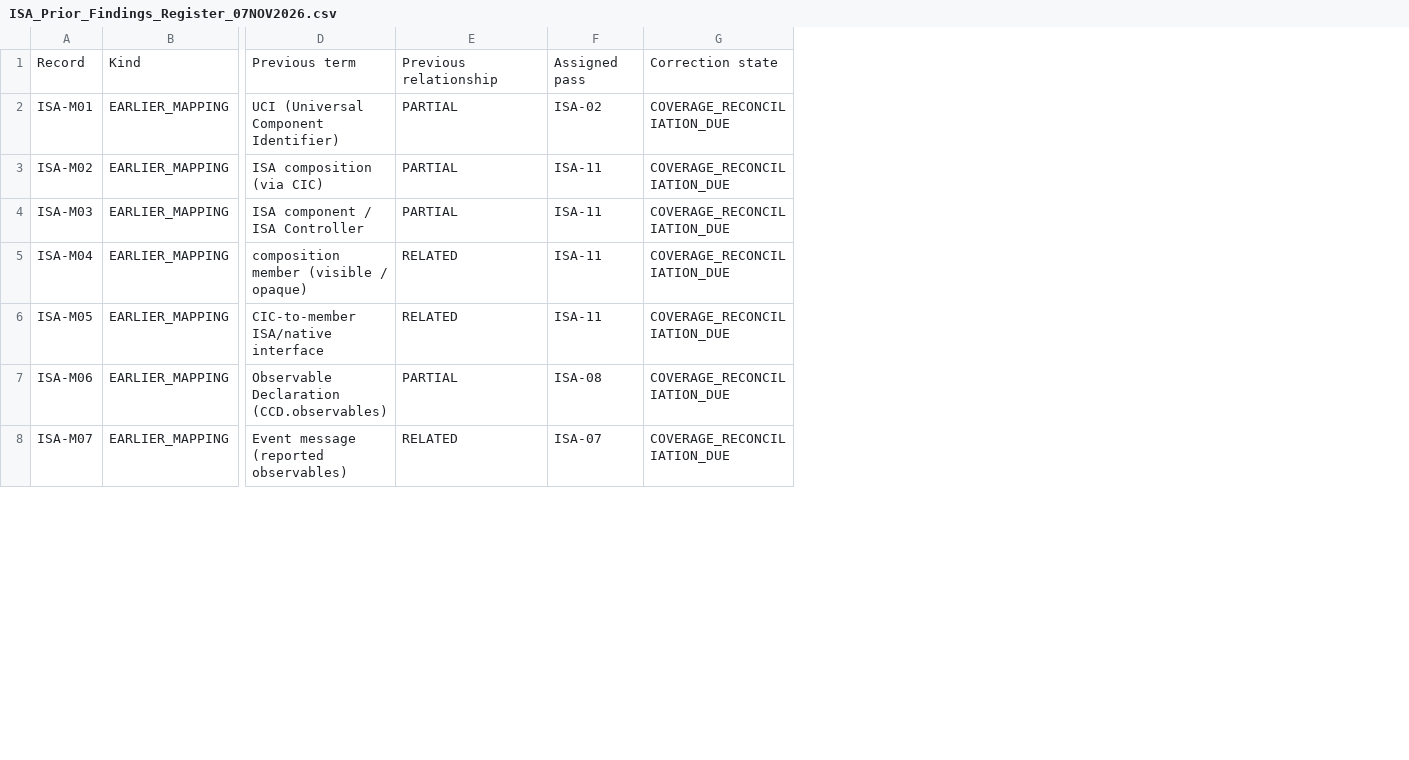
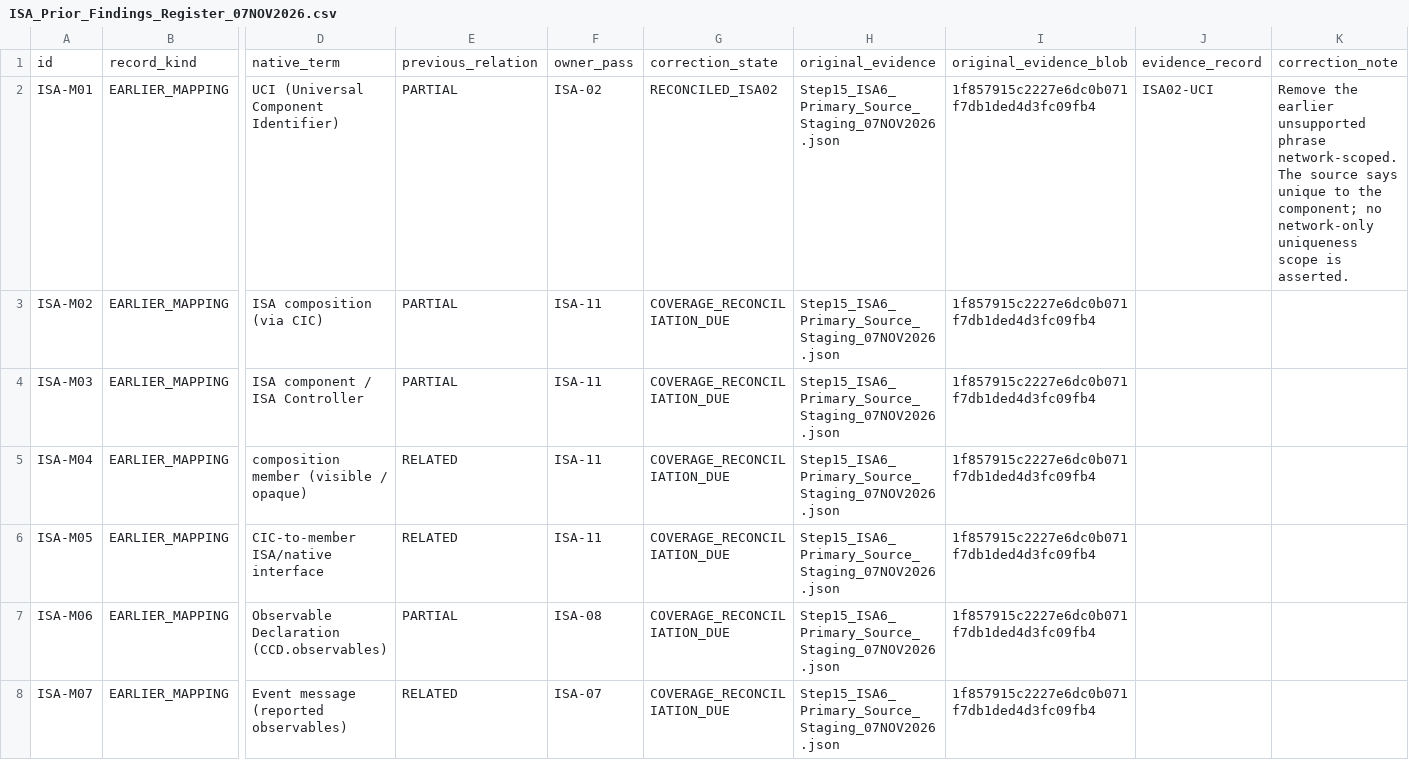
Before and after one commit to OS4CSAPI/glaux-client, a CSV file: Docs/Research/DIM_Profile_V2/Donor_DIM_Crosswalk/ISA_Prior_Findings_Register_07NOV2026.csv, drawn as a sheet; only a part is shown, gaps mark what is left out; removed rows and columns are numbered as before the commit, all else as after; rows hold the shown columns only; the diff names each change by its address in the sheet, - before the commit and + after, or states it on an @@ line.

```diff
--- a/Docs/Research/DIM_Profile_V2/Donor_DIM_Crosswalk/ISA_Prior_Findings_Register_07NOV2026.csv
+++ b/Docs/Research/DIM_Profile_V2/Donor_DIM_Crosswalk/ISA_Prior_Findings_Register_07NOV2026.csv
+column H, rows 2-8: all Step15_ISA6_Primary_Source_Staging_07NOV2026.json
+column I, rows 2-8: all 1f857915c2227e6dc0b071f7db1ded4d3fc09fb4
+column J, row 2: ISA02-UCI
+column K, row 2: Remove the earlier unsupported phrase network-scoped. The source says unique to the component; no network-only uniqueness scope is asserted.
-row 1: Record | Kind | Previous term | Previous relationship | Assigned pass | Correction state
+row 1: id | record_kind | native_term | previous_relation | owner_pass | correction_state | original_evidence | original_evidence_blob | evidence_record | correction_note
-G2: COVERAGE_RECONCILIATION_DUE
+G2: RECONCILED_ISA02
```
Also changed, not shown: Docs/Research/DIM_Profile_V2/Donor_DIM_Crosswalk/ISA_Row_Coverage_07NOV2026.csv, 25 other files.
